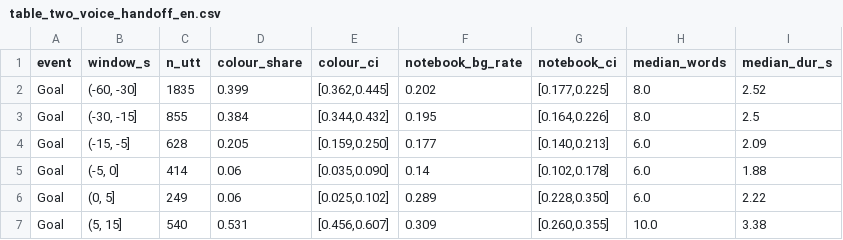
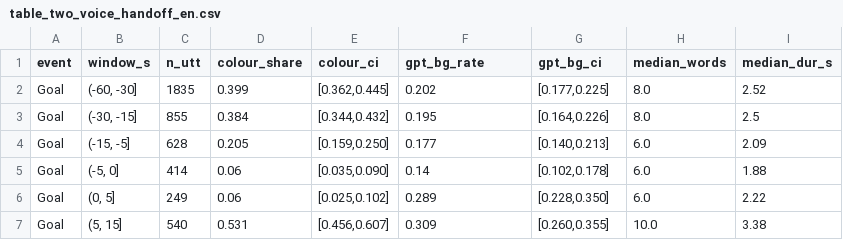
Before and after one commit to ShahidAhmed7/football-commentary-research, a CSV file: preliminary_analysis/outputs/table_two_voice_handoff_en.csv, drawn as a sheet; only a part is shown.

```diff
--- a/preliminary_analysis/outputs/table_two_voice_handoff_en.csv
+++ b/preliminary_analysis/outputs/table_two_voice_handoff_en.csv
@@ -1,2 +1,2 @@
-event,window_s,n_utt,colour_share,colour_ci,notebook_bg_rate,notebook_ci,median_words,median_dur_s
+event,window_s,n_utt,colour_share,colour_ci,gpt_bg_rate,gpt_bg_ci,median_words,median_dur_s
 Goal,"(-60, -30]",1835,0.399,"[0.362,0.445]",0.202,"[0.177,0.225]",8.0,2.52
```
Also changed, not shown: preliminary_analysis/outputs/table_event_collisions_500games.csv, preliminary_analysis/outputs/table_mori_corpus_audit.csv, 26 other files.
